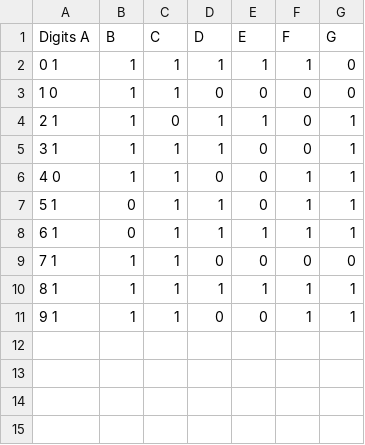
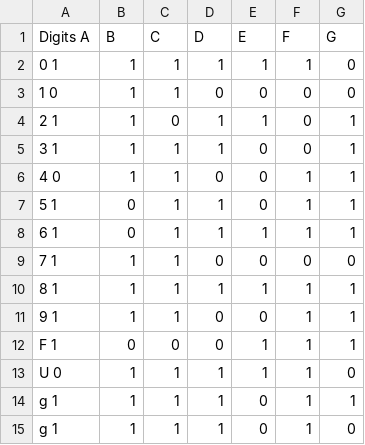
Before and after one commit to Acrawford740/ras-pi-final, a CSV file: 7-Segment-Display.csv, drawn as a sheet.

```diff
--- a/7-Segment-Display.csv
+++ b/7-Segment-Display.csv
@@ -11 +11,5 @@ Digits A,B,C,D,E,F,G
 9      1,1,1,0,0,1,1
+F      1,0,0,0,1,1,1
+U      0,1,1,1,1,1,0
+g      1,1,1,1,0,1,1
+g      1,1,1,1,0,1,0
```
